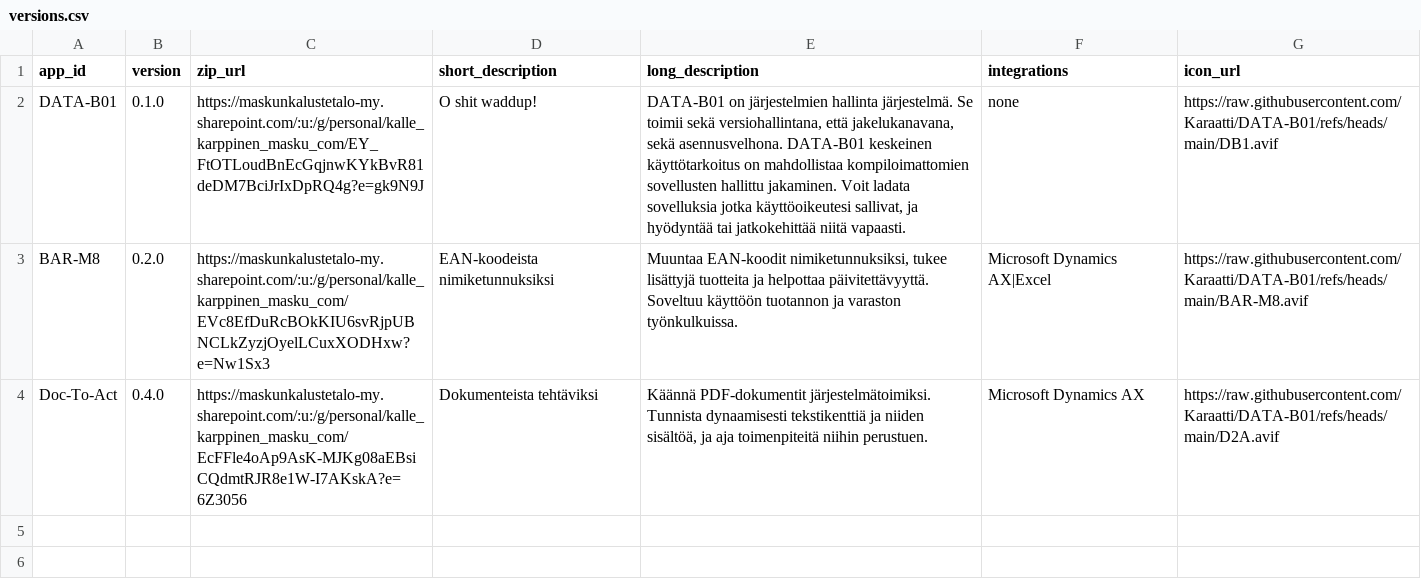
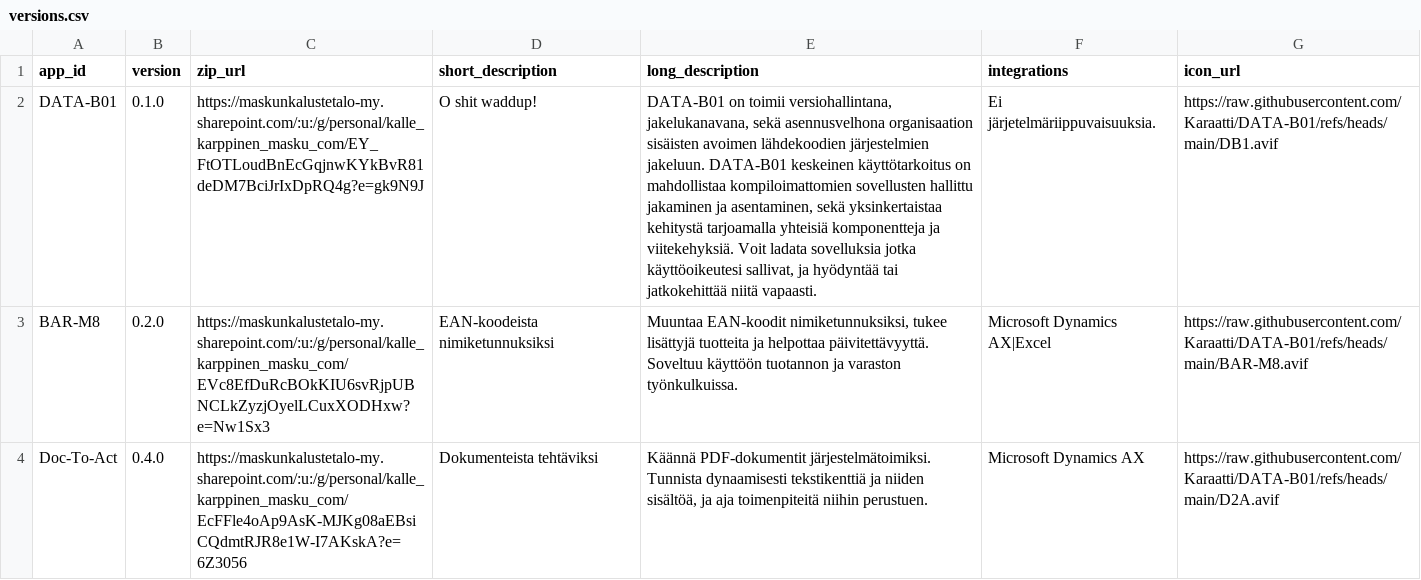
Before and after one commit to Karaatti/DATA-B01, a CSV file: versions.csv, drawn as a sheet; the diff names each change by its address in the sheet, - before the commit and + after, or states it on an @@ line.

Commit message:
Update versions.csv

```diff
--- a/versions.csv
+++ b/versions.csv
-E2 (long_description): DATA-B01 on järjestelmien hallinta järjestelmä. Se toimii sekä versiohallintana, että jakelukanavana, sekä asennusvelhona. DATA-B01 keskeinen käyttötarkoitus on mahdollistaa kompiloimattomien sovellusten hallittu jakaminen. Voit ladata…
+E2 (long_description): DATA-B01 on toimii versiohallintana, jakelukanavana, sekä asennusvelhona organisaation sisäisten avoimen lähdekoodien järjestelmien jakeluun. DATA-B01 keskeinen käyttötarkoitus on mahdollistaa kompiloimattomien sovellusten hallittu jakaminen ja asentaminen, sekä yksinkertaistaa kehitystä tarjoamalla yhteisiä komponentteja ja viitekehyksiä. Voit ladata…
-F2 (integrations): none
+F2 (integrations): Ei järjetelmäriippuvaisuuksia.
```
